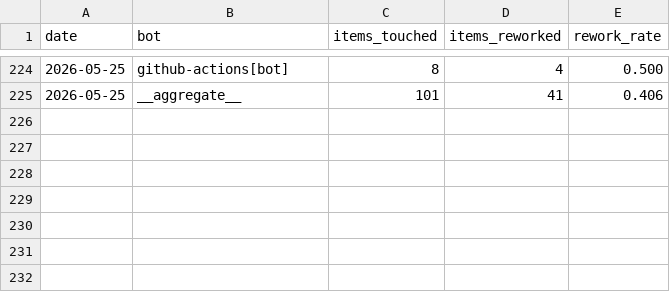
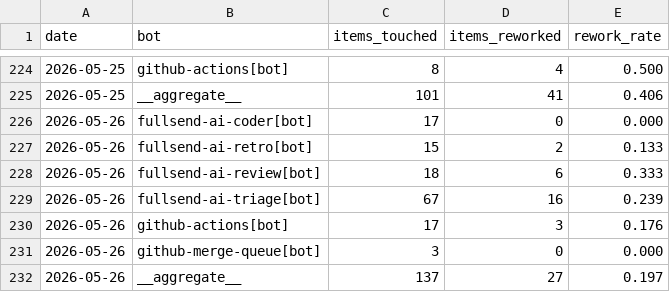
Before and after one commit to fullsend-ai/metrics, a CSV file: docs/rework.csv, drawn as a sheet; only a part is shown, gaps mark what is left out; the diff names each change by its address in the sheet, - before the commit and + after, or states it on an @@ line.

```diff
--- a/docs/rework.csv
+++ b/docs/rework.csv
+row 226: 2026-05-26 | fullsend-ai-coder[bot] | 17 | 0 | 0.000
+row 227: 2026-05-26 | fullsend-ai-retro[bot] | 15 | 2 | 0.133
+row 228: 2026-05-26 | fullsend-ai-review[bot] | 18 | 6 | 0.333
+row 229: 2026-05-26 | fullsend-ai-triage[bot] | 67 | 16 | 0.239
+row 230: 2026-05-26 | github-actions[bot] | 17 | 3 | 0.176
+row 231: 2026-05-26 | github-merge-queue[bot] | 3 | 0 | 0.000
+row 232: 2026-05-26 | __aggregate__ | 137 | 27 | 0.197
```
Also changed, not shown: docs/failures.csv, docs/metrics.csv, 3 other files.
